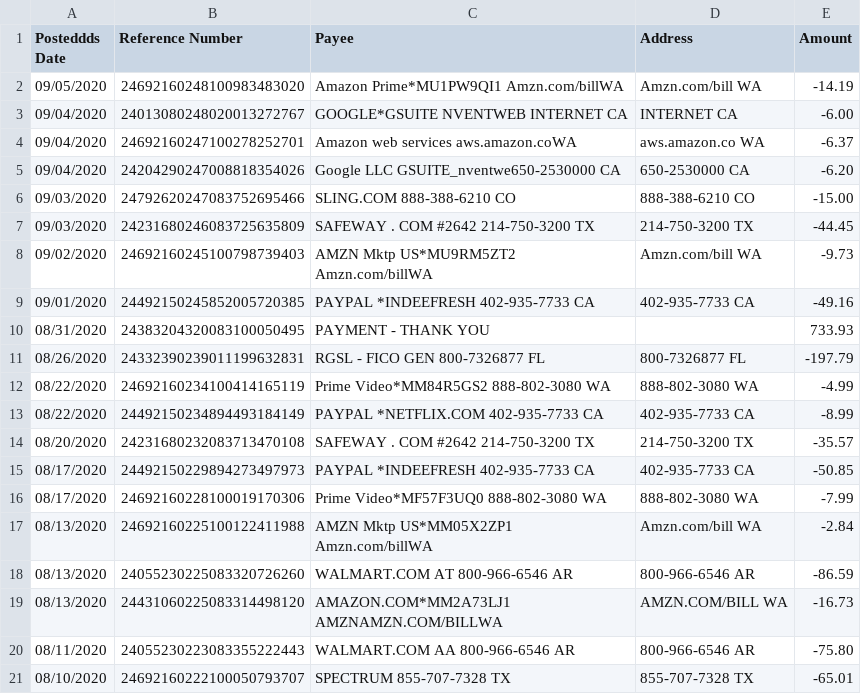
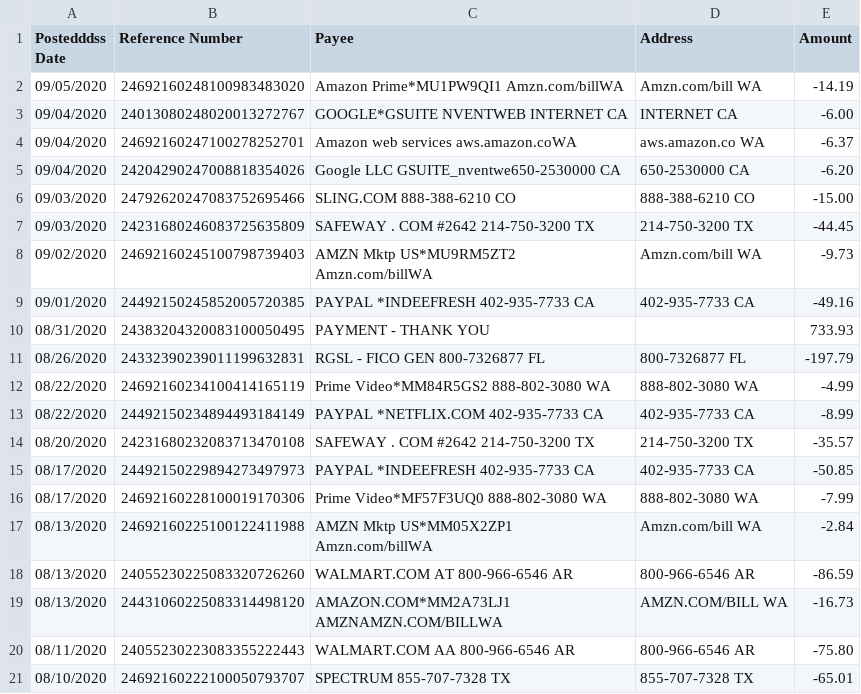
Before and after one commit to NventWebAdmin/herokureact3, a CSV file: September2020_2157.csv, drawn as a sheet.

Commit message:
Update September2020_2157.csv

```diff
--- a/September2020_2157.csv
+++ b/September2020_2157.csv
@@ -1,2 +1,2 @@
-Posteddds Date,Reference Number,Payee,Address,Amount
+Postedddss Date,Reference Number,Payee,Address,Amount
 09/05/2020,24692160248100983483020,"Amazon Prime*MU1PW9QI1 Amzn.com/billWA","Amzn.com/bill WA ",-14.19
```
